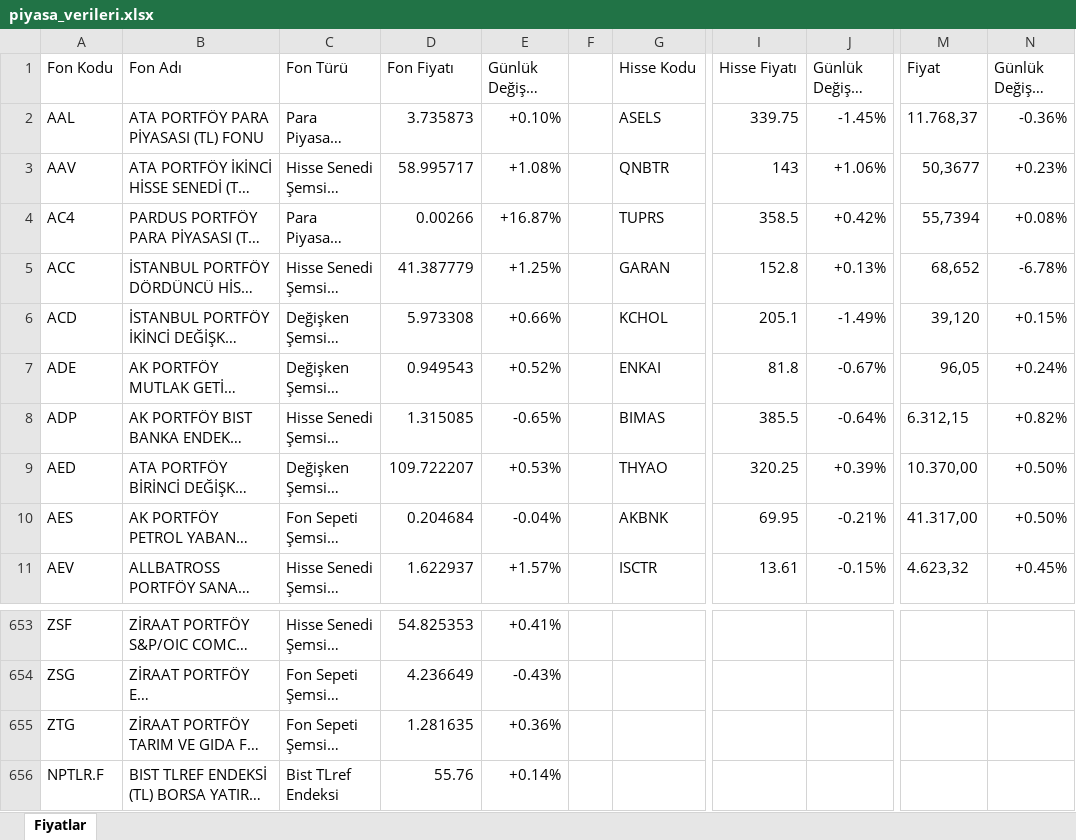
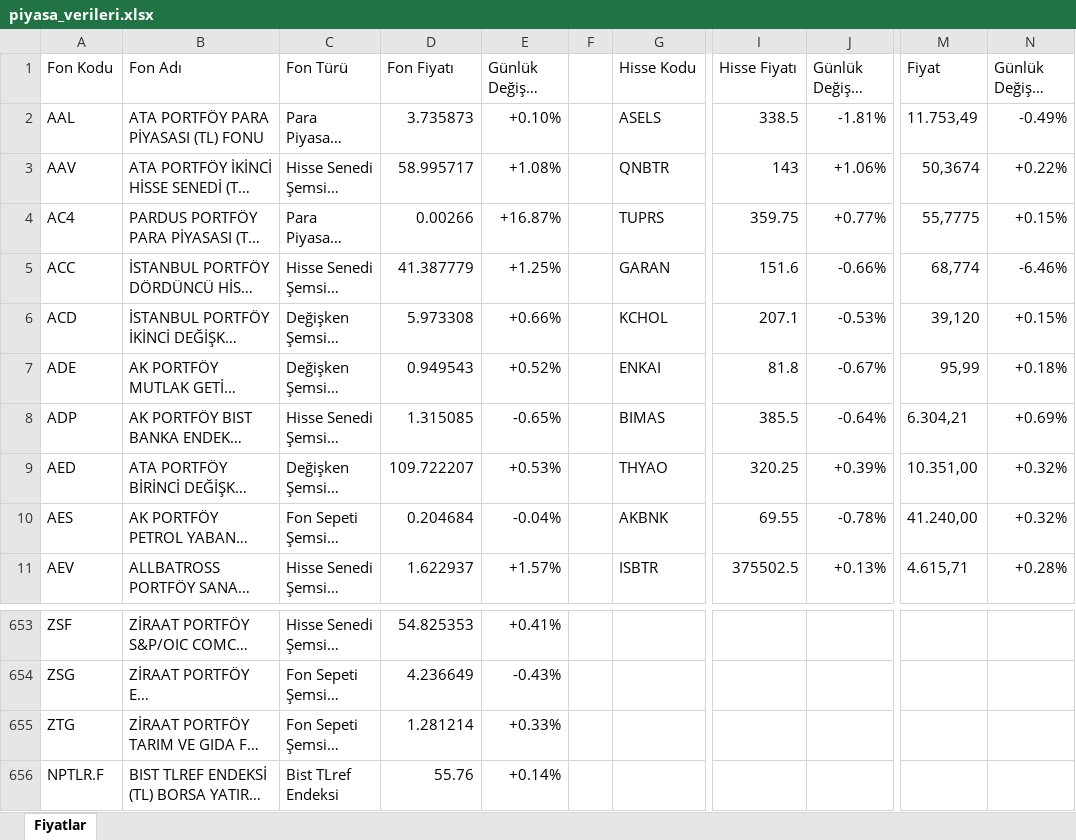
Before and after one commit to fkcengizhan-crypto/piyasa_verileri, an Excel workbook: piyasa_verileri.xlsx, sheet Fiyatlar, drawn as a sheet; only a part is shown, gaps mark what is left out; long unchanged cells end in …; values as stored, in another font and other column widths than the file's, no cell formats; table styles not drawn; the diff covers the shown part only; the diff names each change by its address in the sheet, - before the commit and + after, or states it on an @@ line.

```diff
--- a/piyasa_verileri.xlsx (sheet Fiyatlar)
+++ b/piyasa_verileri.xlsx (sheet Fiyatlar)
-I2 (Hisse Fiyatı): 339.75
+I2 (Hisse Fiyatı): 338.5
-J2 (Günlük Değişim (%)): -1.45%
+J2 (Günlük Değişim (%)): -1.81%
-M2 (Fiyat): 11.768,37
+M2 (Fiyat): 11.753,49
-N2 (Günlük Değişim (%)): -0.36%
+N2 (Günlük Değişim (%)): -0.49%
-M3 (Fiyat): 50,3677
+M3 (Fiyat): 50,3674
-N3 (Günlük Değişim (%)): +0.23%
+N3 (Günlük Değişim (%)): +0.22%
-I4 (Hisse Fiyatı): 358.5
+I4 (Hisse Fiyatı): 359.75
-J4 (Günlük Değişim (%)): +0.42%
+J4 (Günlük Değişim (%)): +0.77%
-M4 (Fiyat): 55,7394
+M4 (Fiyat): 55,7775
-N4 (Günlük Değişim (%)): +0.08%
+N4 (Günlük Değişim (%)): +0.15%
-I5 (Hisse Fiyatı): 152.8
+I5 (Hisse Fiyatı): 151.6
-J5 (Günlük Değişim (%)): +0.13%
+J5 (Günlük Değişim (%)): -0.66%
-M5 (Fiyat): 68,652
+M5 (Fiyat): 68,774
-N5 (Günlük Değişim (%)): -6.78%
+N5 (Günlük Değişim (%)): -6.46%
-I6 (Hisse Fiyatı): 205.1
+I6 (Hisse Fiyatı): 207.1
-J6 (Günlük Değişim (%)): -1.49%
+J6 (Günlük Değişim (%)): -0.53%
-M7 (Fiyat): 96,05
+M7 (Fiyat): 95,99
-N7 (Günlük Değişim (%)): +0.24%
+N7 (Günlük Değişim (%)): +0.18%
-M8 (Fiyat): 6.312,15
+M8 (Fiyat): 6.304,21
-N8 (Günlük Değişim (%)): +0.82%
+N8 (Günlük Değişim (%)): +0.69%
-M9 (Fiyat): 10.370,00
+M9 (Fiyat): 10.351,00
-N9:N10 (Günlük Değişim (%)): +0.50%
+N9:N10 (Günlük Değişim (%)): +0.32%
-I10 (Hisse Fiyatı): 69.95
+I10 (Hisse Fiyatı): 69.55
-J10 (Günlük Değişim (%)): -0.21%
+J10 (Günlük Değişim (%)): -0.78%
-M10 (Fiyat): 41.317,00
+M10 (Fiyat): 41.240,00
-G11 (Hisse Kodu): ISCTR
+G11 (Hisse Kodu): ISBTR
-I11 (Hisse Fiyatı): 13.61
+I11 (Hisse Fiyatı): 375502.5
-J11 (Günlük Değişim (%)): -0.15%
+J11 (Günlük Değişim (%)): +0.13%
-M11 (Fiyat): 4.623,32
+M11 (Fiyat): 4.615,71
-N11 (Günlük Değişim (%)): +0.45%
+N11 (Günlük Değişim (%)): +0.28%
-D655 (Fon Fiyatı): 1.281635
+D655 (Fon Fiyatı): 1.281214
-E655 (Günlük Değişim (%)): +0.36%
+E655 (Günlük Değişim (%)): +0.33%
```
Also changed, not shown: 1019 edited cells elsewhere in this sheet, cell formats, 2 other files.
